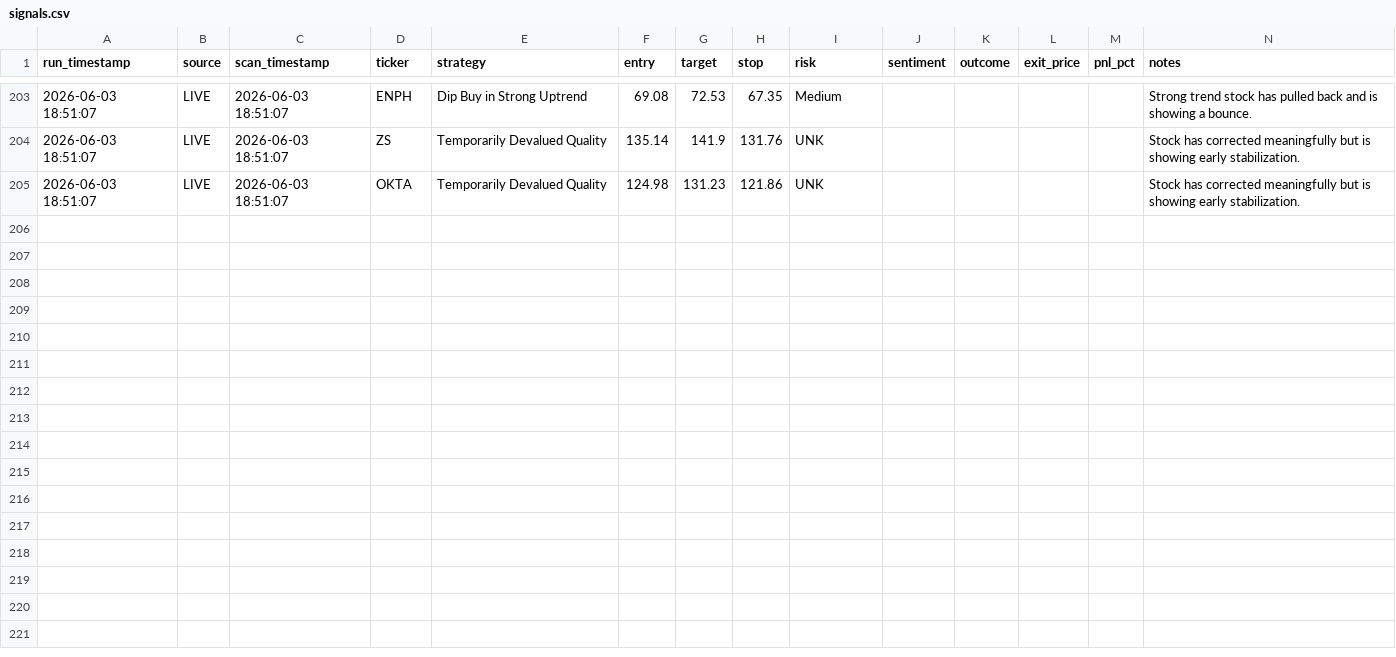
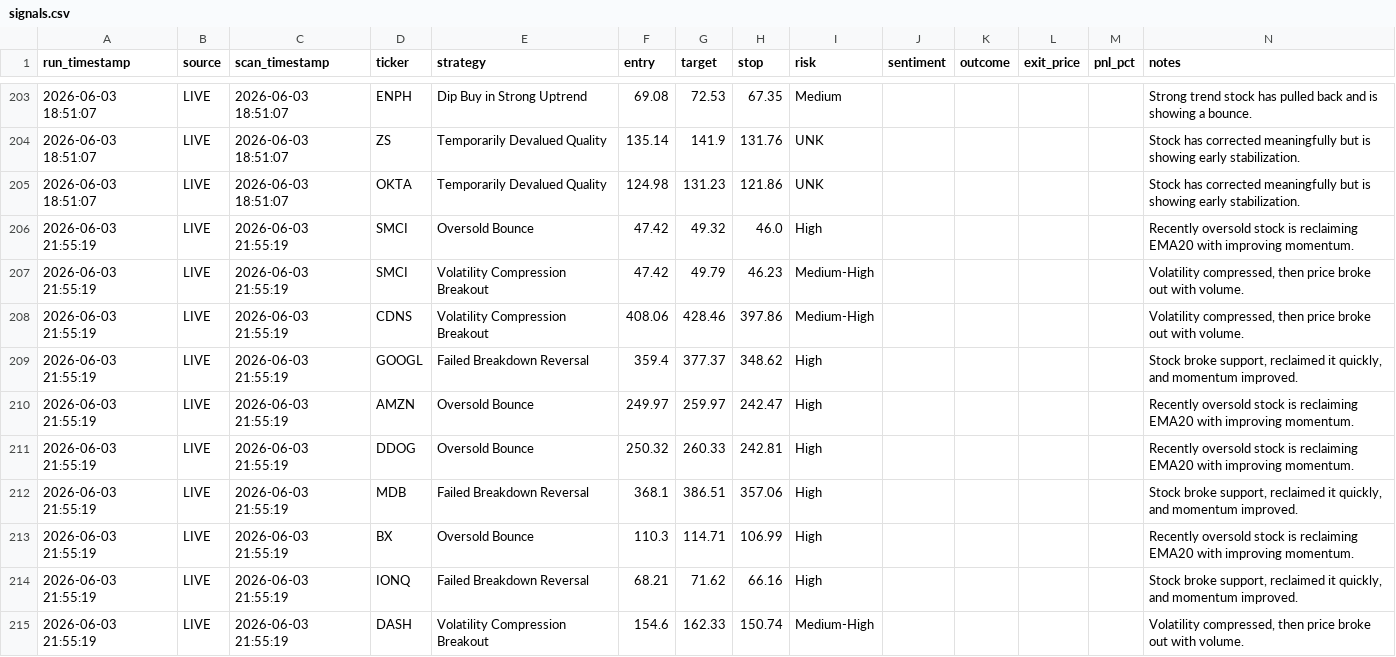
Before and after one commit to ankurjha83/swing-trade-gemini, a CSV file: results/signals.csv, drawn as a sheet; only a part is shown, gaps mark what is left out; the diff names each change by its address in the sheet, - before the commit and + after, or states it on an @@ line.

```diff
--- a/results/signals.csv
+++ b/results/signals.csv
+row 206: 2026-06-03 21:55:19 | LIVE | 2026-06-03 21:55:19 | SMCI | Oversold Bounce | 47.42 | 49.32 | 46.0 | High |  |  |  |  | Recently oversold stock is reclaiming EMA20 with improving momentum.
+row 207: 2026-06-03 21:55:19 | LIVE | 2026-06-03 21:55:19 | SMCI | Volatility Compression Breakout | 47.42 | 49.79 | 46.23 | Medium-High |  |  |  |  | Volatility compressed, then price broke out with volume.
+row 208: 2026-06-03 21:55:19 | LIVE | 2026-06-03 21:55:19 | CDNS | Volatility Compression Breakout | 408.06 | 428.46 | 397.86 | Medium-High |  |  |  |  | Volatility compressed, then price broke out with volume.
+row 209: 2026-06-03 21:55:19 | LIVE | 2026-06-03 21:55:19 | GOOGL | Failed Breakdown Reversal | 359.4 | 377.37 | 348.62 | High |  |  |  |  | Stock broke support, reclaimed it quickly, and momentum improved.
+row 210: 2026-06-03 21:55:19 | LIVE | 2026-06-03 21:55:19 | AMZN | Oversold Bounce | 249.97 | 259.97 | 242.47 | High |  |  |  |  | Recently oversold stock is reclaiming EMA20 with improving momentum.
+row 211: 2026-06-03 21:55:19 | LIVE | 2026-06-03 21:55:19 | DDOG | Oversold Bounce | 250.32 | 260.33 | 242.81 | High |  |  |  |  | Recently oversold stock is reclaiming EMA20 with improving momentum.
+row 212: 2026-06-03 21:55:19 | LIVE | 2026-06-03 21:55:19 | MDB | Failed Breakdown Reversal | 368.1 | 386.51 | 357.06 | High |  |  |  |  | Stock broke support, reclaimed it quickly, and momentum improved.
+row 213: 2026-06-03 21:55:19 | LIVE | 2026-06-03 21:55:19 | BX | Oversold Bounce | 110.3 | 114.71 | 106.99 | High |  |  |  |  | Recently oversold stock is reclaiming EMA20 with improving momentum.
+row 214: 2026-06-03 21:55:19 | LIVE | 2026-06-03 21:55:19 | IONQ | Failed Breakdown Reversal | 68.21 | 71.62 | 66.16 | High |  |  |  |  | Stock broke support, reclaimed it quickly, and momentum improved.
+row 215: 2026-06-03 21:55:19 | LIVE | 2026-06-03 21:55:19 | DASH | Volatility Compression Breakout | 154.6 | 162.33 | 150.74 | Medium-High |  |  |  |  | Volatility compressed, then price broke out with volume.
```
